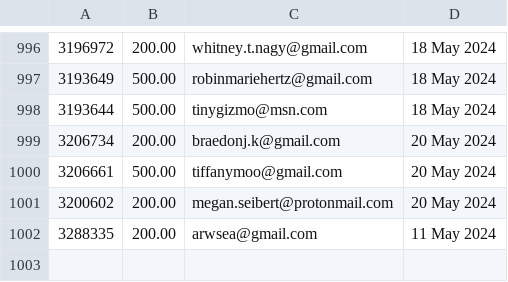
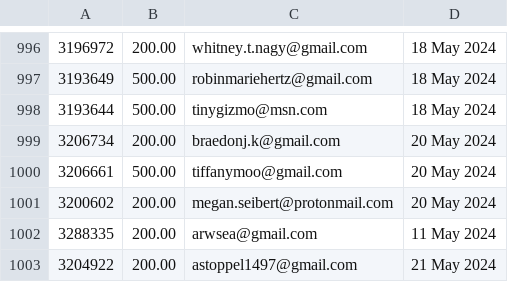
Before and after one commit to required777/TD-Testing-ffcsa_scripts, a CSV file: localline/data/order_data_PRODUCTION_success.csv, drawn as a sheet; only a part is shown, gaps mark what is left out; the diff names each change by its address in the sheet, - before the commit and + after, or states it on an @@ line.

```diff
--- a/localline/data/order_data_PRODUCTION_success.csv
+++ b/localline/data/order_data_PRODUCTION_success.csv
+row 1003: 3204922 | 200.00 | astoppel1497@gmail.com | 21 May 2024
```
Also changed, not shown: localline/data/order_data_PRODUCTION_fail.csv.
